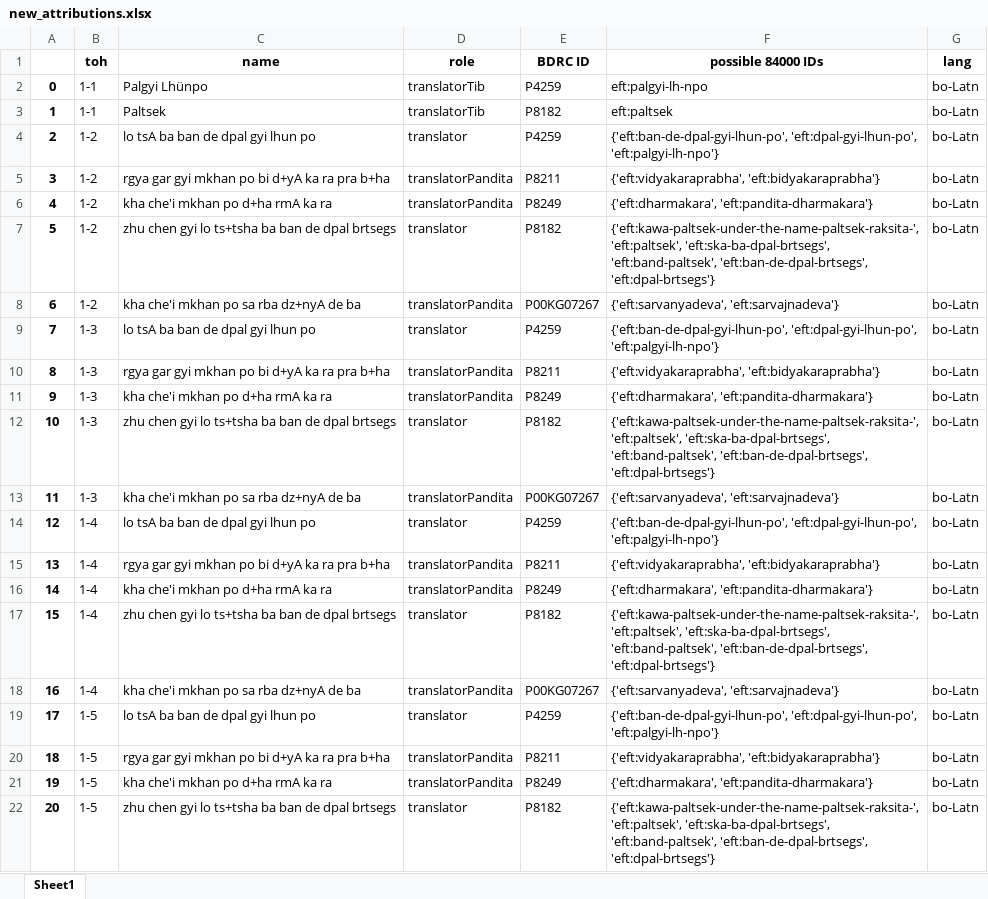
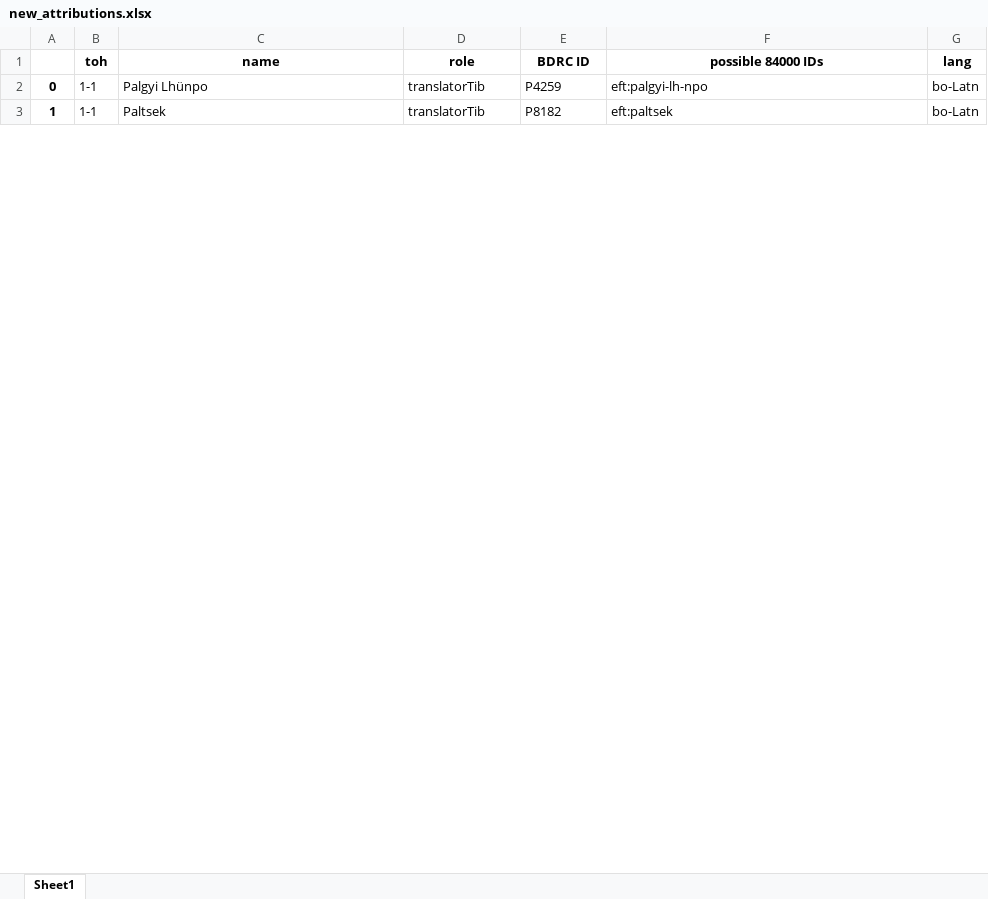
Before and after one commit to wkdewey/xml-parsing, an Excel workbook: new_attributions.xlsx, sheet Sheet1, drawn as a sheet; only a part is shown; values as stored, in another font and other column widths than the file's, no borders; the diff covers the shown part only; the diff names each change by its address in the sheet, - before the commit and + after, or states it on an @@ line.

```diff
--- a/new_attributions.xlsx (sheet Sheet1)
+++ b/new_attributions.xlsx (sheet Sheet1)
-row 4: 2 | 1-2 | lo tsA ba ban de dpal gyi lhun po | translator | P4259 | {'eft:ban-de-dpal-gyi-lhun-po', 'eft:dpal-gyi-lhun-po', 'eft:palgyi-lh-npo'} | bo-Latn
-row 5: 3 | 1-2 | rgya gar gyi mkhan po bi d+yA ka ra pra b+ha | translatorPandita | P8211 | {'eft:vidyakaraprabha', 'eft:bidyakaraprabha'} | bo-Latn
-row 6: 4 | 1-2 | kha che'i mkhan po d+ha rmA ka ra | translatorPandita | P8249 | {'eft:dharmakara', 'eft:pandita-dharmakara'} | bo-Latn
-row 7: 5 | 1-2 | zhu chen gyi lo ts+tsha ba ban de dpal brtsegs | translator | P8182 | {'eft:kawa-paltsek-under-the-name-paltsek-raksita-', 'eft:paltsek', 'eft:ska-ba-dpal-brtsegs', 'eft:band-paltsek', 'eft:ban-de-dpal-brtsegs', 'eft:dpal-brtsegs'} | bo-Latn
-row 8: 6 | 1-2 | kha che'i mkhan po sa rba dz+nyA de ba | translatorPandita | P00KG07267 | {'eft:sarvanyadeva', 'eft:sarvajnadeva'} | bo-Latn
-row 9: 7 | 1-3 | lo tsA ba ban de dpal gyi lhun po | translator | P4259 | {'eft:ban-de-dpal-gyi-lhun-po', 'eft:dpal-gyi-lhun-po', 'eft:palgyi-lh-npo'} | bo-Latn
-row 10: 8 | 1-3 | rgya gar gyi mkhan po bi d+yA ka ra pra b+ha | translatorPandita | P8211 | {'eft:vidyakaraprabha', 'eft:bidyakaraprabha'} | bo-Latn
-row 11: 9 | 1-3 | kha che'i mkhan po d+ha rmA ka ra | translatorPandita | P8249 | {'eft:dharmakara', 'eft:pandita-dharmakara'} | bo-Latn
-row 12: 10 | 1-3 | zhu chen gyi lo ts+tsha ba ban de dpal brtsegs | translator | P8182 | {'eft:kawa-paltsek-under-the-name-paltsek-raksita-', 'eft:paltsek', 'eft:ska-ba-dpal-brtsegs', 'eft:band-paltsek', 'eft:ban-de-dpal-brtsegs', 'eft:dpal-brtsegs'} | bo-Latn
-row 13: 11 | 1-3 | kha che'i mkhan po sa rba dz+nyA de ba | translatorPandita | P00KG07267 | {'eft:sarvanyadeva', 'eft:sarvajnadeva'} | bo-Latn
-row 14: 12 | 1-4 | lo tsA ba ban de dpal gyi lhun po | translator | P4259 | {'eft:ban-de-dpal-gyi-lhun-po', 'eft:dpal-gyi-lhun-po', 'eft:palgyi-lh-npo'} | bo-Latn
-row 15: 13 | 1-4 | rgya gar gyi mkhan po bi d+yA ka ra pra b+ha | translatorPandita | P8211 | {'eft:vidyakaraprabha', 'eft:bidyakaraprabha'} | bo-Latn
-row 16: 14 | 1-4 | kha che'i mkhan po d+ha rmA ka ra | translatorPandita | P8249 | {'eft:dharmakara', 'eft:pandita-dharmakara'} | bo-Latn
-row 17: 15 | 1-4 | zhu chen gyi lo ts+tsha ba ban de dpal brtsegs | translator | P8182 | {'eft:kawa-paltsek-under-the-name-paltsek-raksita-', 'eft:paltsek', 'eft:ska-ba-dpal-brtsegs', 'eft:band-paltsek', 'eft:ban-de-dpal-brtsegs', 'eft:dpal-brtsegs'} | bo-Latn
-row 18: 16 | 1-4 | kha che'i mkhan po sa rba dz+nyA de ba | translatorPandita | P00KG07267 | {'eft:sarvanyadeva', 'eft:sarvajnadeva'} | bo-Latn
-row 19: 17 | 1-5 | lo tsA ba ban de dpal gyi lhun po | translator | P4259 | {'eft:ban-de-dpal-gyi-lhun-po', 'eft:dpal-gyi-lhun-po', 'eft:palgyi-lh-npo'} | bo-Latn
-row 20: 18 | 1-5 | rgya gar gyi mkhan po bi d+yA ka ra pra b+ha | translatorPandita | P8211 | {'eft:vidyakaraprabha', 'eft:bidyakaraprabha'} | bo-Latn
-row 21: 19 | 1-5 | kha che'i mkhan po d+ha rmA ka ra | translatorPandita | P8249 | {'eft:dharmakara', 'eft:pandita-dharmakara'} | bo-Latn
-row 22: 20 | 1-5 | zhu chen gyi lo ts+tsha ba ban de dpal brtsegs | translator | P8182 | {'eft:kawa-paltsek-under-the-name-paltsek-raksita-', 'eft:paltsek', 'eft:ska-ba-dpal-brtsegs', 'eft:band-paltsek', 'eft:ban-de-dpal-brtsegs', 'eft:dpal-brtsegs'} | bo-Latn
```
Also changed, not shown: 56 removed rows, 412 edited cells and row numbers in column A elsewhere in this sheet, WD_BDRC_data.xlsx, all_person_matches.xlsx, 5 other files.
